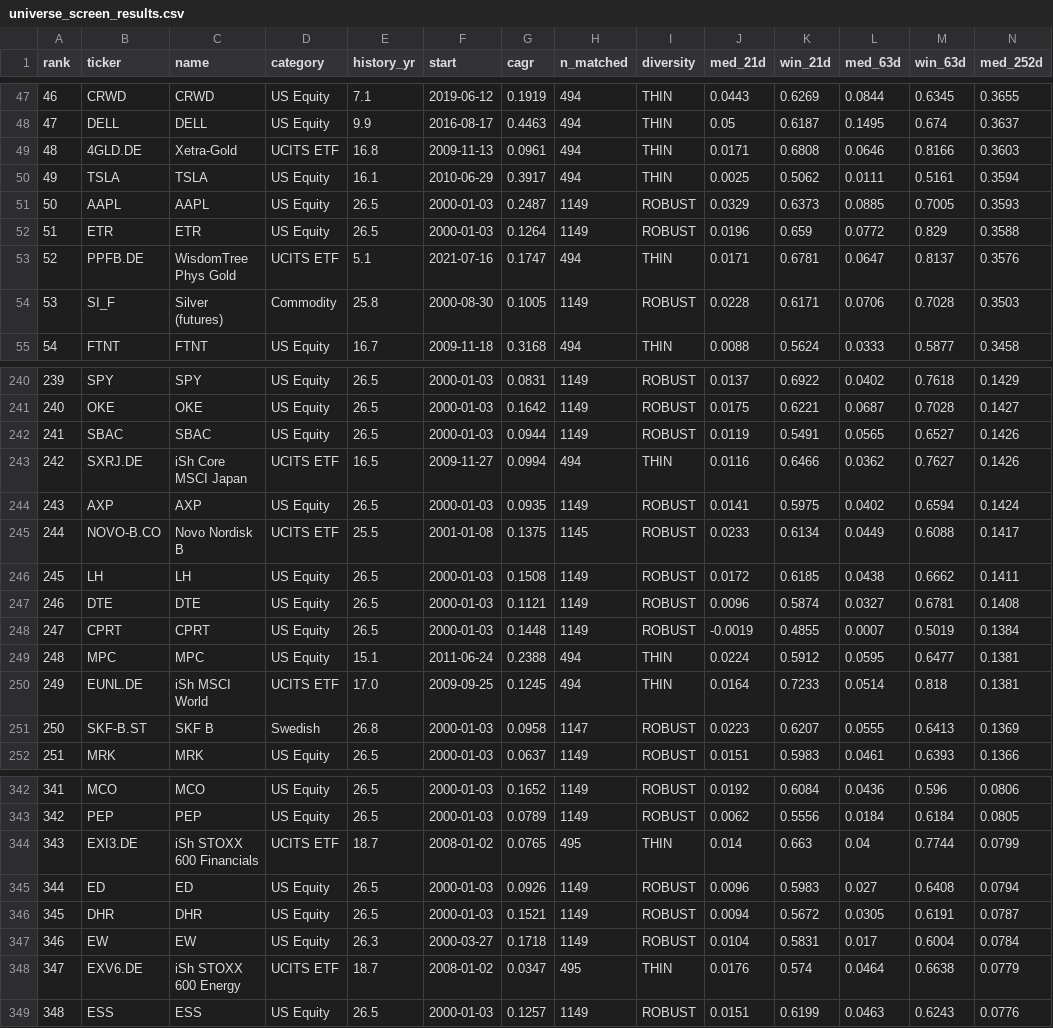
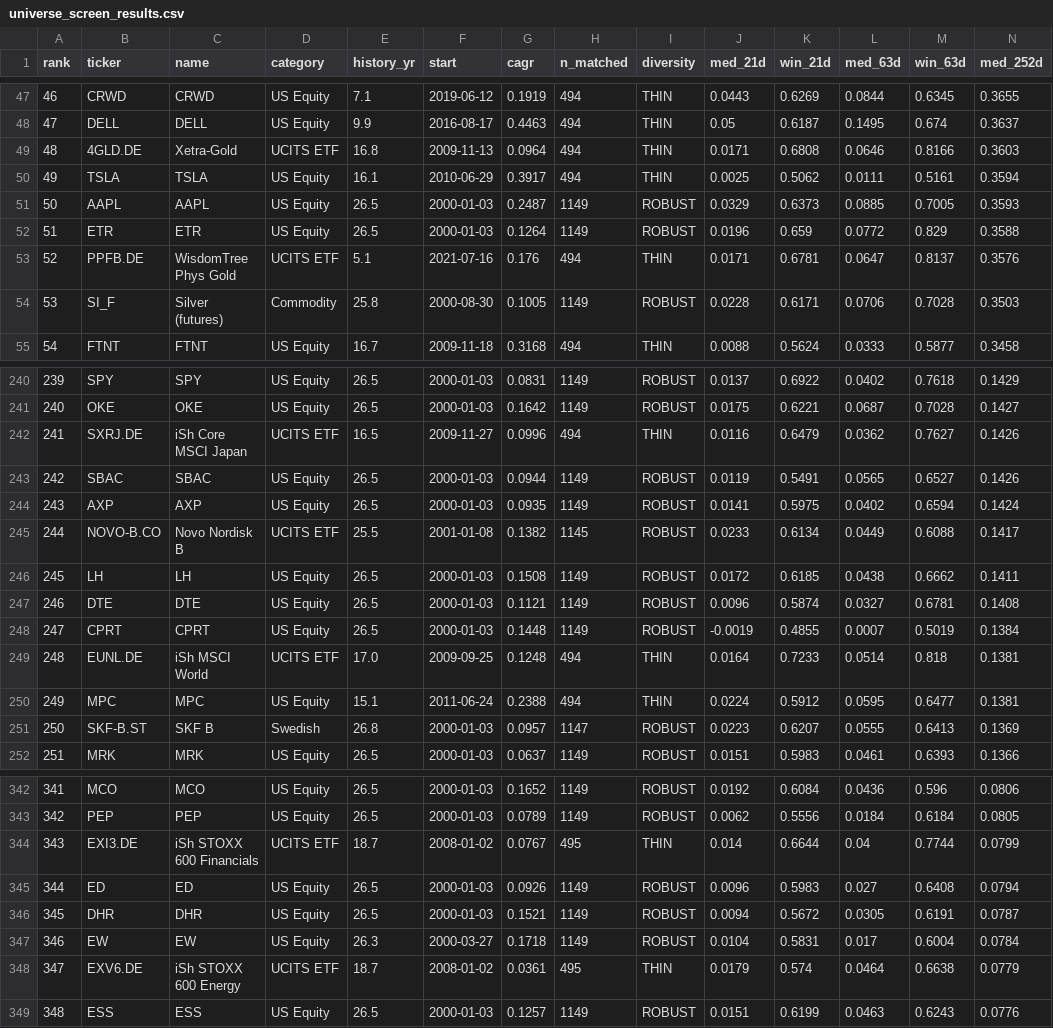
Before and after one commit to LukasGLars/asset_universe, a CSV file: universe_screen_results.csv, drawn as a sheet; only a part is shown, gaps mark what is left out; removed rows and columns are numbered as before the commit, all else as after; rows hold the shown columns only; the diff covers the shown part only; the diff names each change by its address in the sheet, - before the commit and + after, or states it on an @@ line.

```diff
--- a/universe_screen_results.csv
+++ b/universe_screen_results.csv
-G49 (cagr): 0.0961
+G49 (cagr): 0.0964
-G53 (cagr): 0.1747
+G53 (cagr): 0.176
@@ column A (rank) renumbered between rows 70 and 501 @@
+row 242: 241 | SXRJ.DE | iSh Core MSCI Japan | UCITS ETF | 16.5 | 2009-11-27 | 0.0996 | 494 | THIN | 0.0116 | 0.6479 | 0.0362 | 0.7627 | 0.1426
-row 243: 242 | SXRJ.DE | iSh Core MSCI Japan | UCITS ETF | 16.5 | 2009-11-27 | 0.0994 | 494 | THIN | 0.0116 | 0.6466 | 0.0362 | 0.7627 | 0.1426
-G245 (cagr): 0.1375
+G245 (cagr): 0.1382
+row 249: 248 | EUNL.DE | iSh MSCI World | UCITS ETF | 17.0 | 2009-09-25 | 0.1248 | 494 | THIN | 0.0164 | 0.7233 | 0.0514 | 0.818 | 0.1381
-row 250: 249 | EUNL.DE | iSh MSCI World | UCITS ETF | 17.0 | 2009-09-25 | 0.1245 | 494 | THIN | 0.0164 | 0.7233 | 0.0514 | 0.818 | 0.1381
-G251 (cagr): 0.0958
+G251 (cagr): 0.0957
-G344 (cagr): 0.0765
+G344 (cagr): 0.0767
-K344 (win_21d): 0.663
+K344 (win_21d): 0.6644
-G348 (cagr): 0.0347
+G348 (cagr): 0.0361
-J348 (med_21d): 0.0176
+J348 (med_21d): 0.0179
```
Also changed, not shown: 15 moved rows and 26 edited cells elsewhere in this file, 1 other file.
